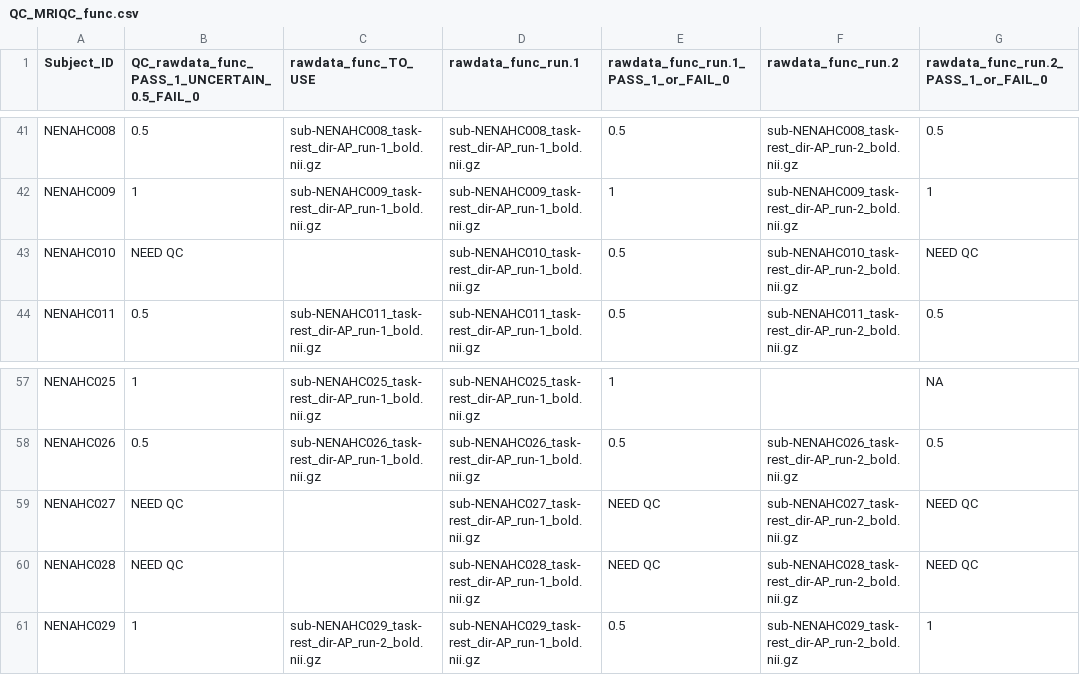
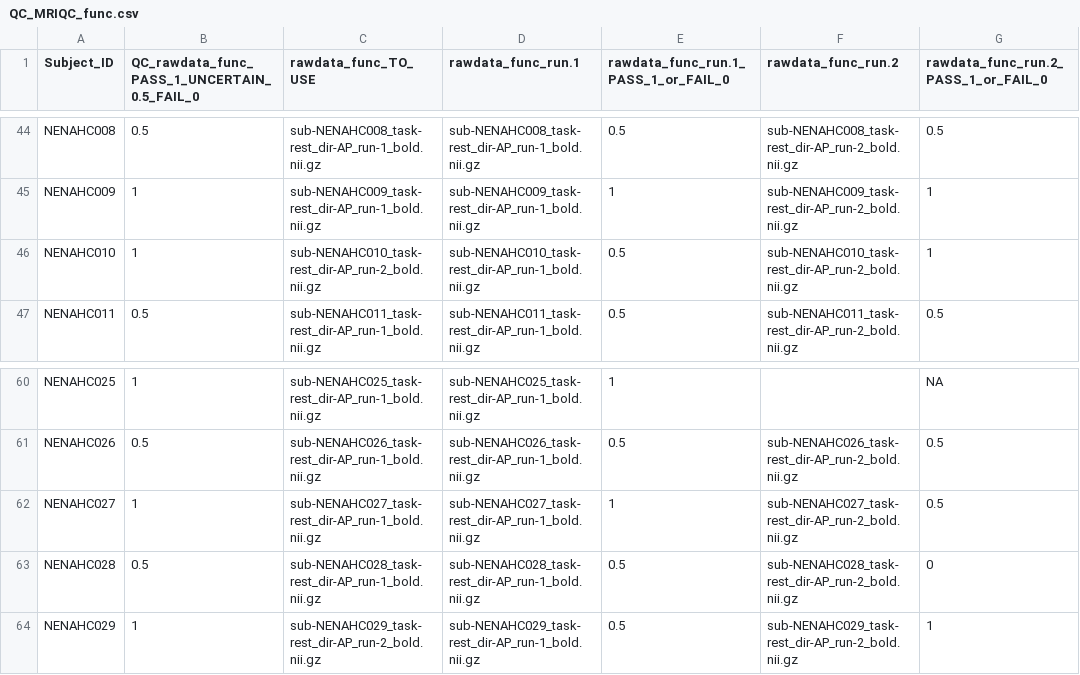
Before and after one commit to sotnir/NENAH-BIDS, a CSV file: QC/QC_MRIQC_func.csv, drawn as a sheet; only a part is shown, gaps mark what is left out; addresses are those after the commit; the diff covers the shown part only; the diff names each change by its address in the sheet, - before the commit and + after, or states it on an @@ line.

```diff
--- a/QC/QC_MRIQC_func.csv
+++ b/QC/QC_MRIQC_func.csv
-B46: NEED QC
+B46: 1
-C46 (rawdata_func_TO_USE): (empty)
+C46 (rawdata_func_TO_USE): sub-NENAHC010_task-rest_dir-AP_run-2_bold.nii.gz
-G46: NEED QC
+G46: 1
-B62: NEED QC
+B62: 1
-C62 (rawdata_func_TO_USE): (empty)
+C62 (rawdata_func_TO_USE): sub-NENAHC027_task-rest_dir-AP_run-1_bold.nii.gz
-E62: NEED QC
+E62: 1
-G62: NEED QC
+G62: 0.5
-B63: NEED QC
+B63: 0.5
-C63 (rawdata_func_TO_USE): (empty)
+C63 (rawdata_func_TO_USE): sub-NENAHC028_task-rest_dir-AP_run-1_bold.nii.gz
-E63: NEED QC
+E63: 0.5
-G63: NEED QC
+G63: 0
```
Also changed, not shown: 6 added rows and 17 edited cells elsewhere in this file, QC/QC_MRIQC_anat.csv.
